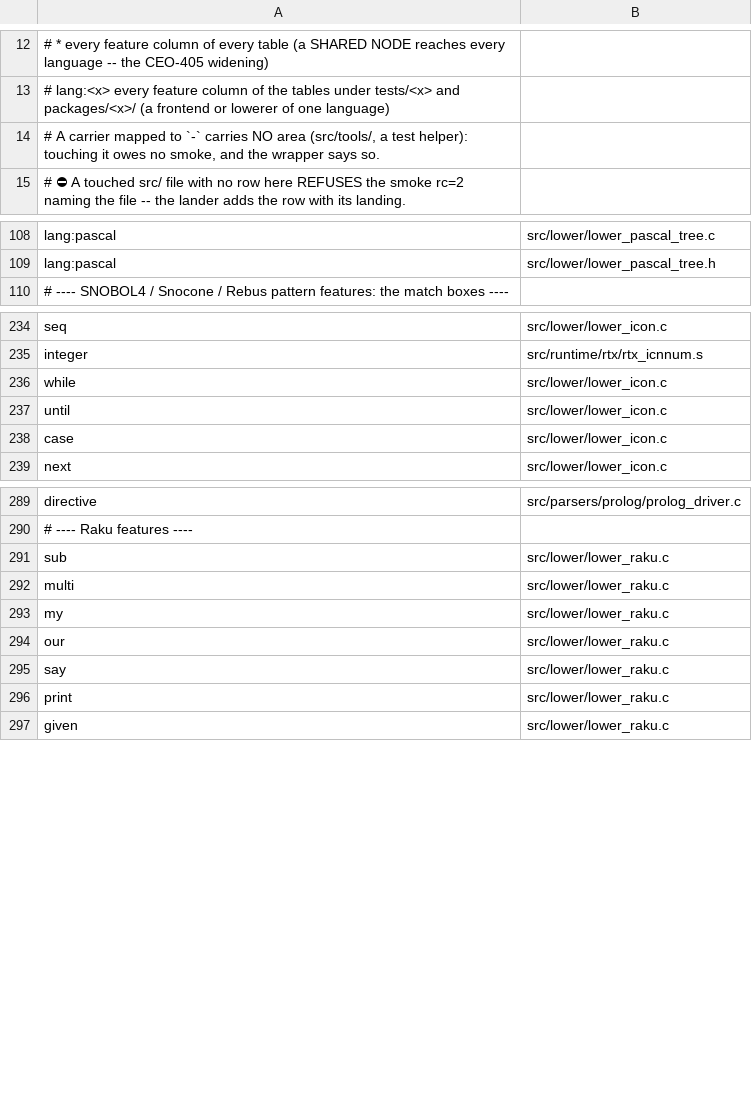
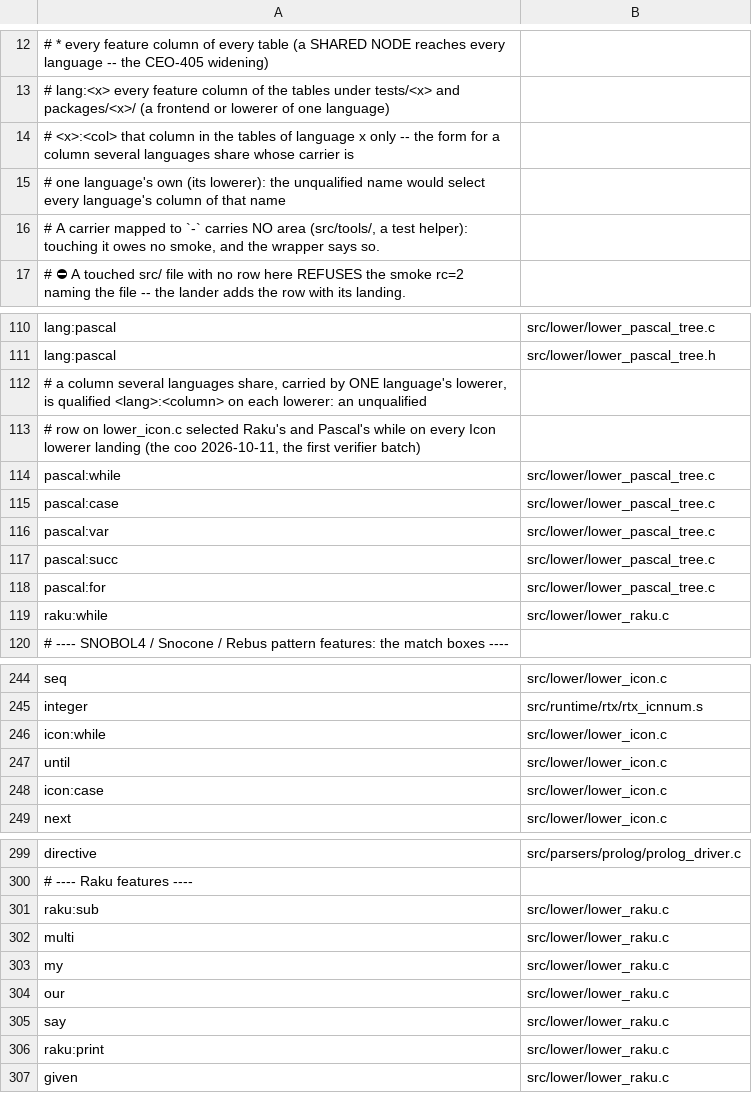
Before and after one commit to snobol4ever/SCRIP, a TSV file: scripts/area_map.tsv, drawn as a sheet; only a part is shown, gaps mark what is left out; the diff covers the shown part only.

Commit message:
area smoke: a column several languages share is qualified <lang>:<col> on one language's lowerer
The coo's first verifier batch (CEO-1671; 765ce1154..50f4604e6, 13 landings) selected Raku's while (28 entries)
and Pascal's while and case because area_map.tsv gave src/lower/lower_icon.c the UNQUALIFIED rows while and
case beside lang:icon: an unqualified name selects that column in every language's tables. The same shape on
lower_prolog.c (var, succ reach Pascal) and lower_raku.c (for reaches Pascal; sub, print, string_concat name a
Prolog table's columns). Those nine rows are now qualified by their lowerer's language, and Pascal's while, case,
var, succ and for and Raku's while get their own qualified rows on their own lowerers. The bb_* box rows stay
unqualified: the boxes are shared by IR kind, so their reach across languages is real.

Gate arm 7a (test_gate_area_smoke_reads_the_attribute_rows.sh) now takes a column as named by an unqualified
row OR a row qualified with the language of the table that carries it. Measured standalone on the real
vocabulary (306 language:column pairs over 18 runnable tables): new map 0 unnamed; with pascal:while dropped it
names pascal:while; the old map 0 unnamed. test_area_smoke.sh --list-only on a doctored lower_icon.c touch
selects tests/icon 904, arizona 107, ipl 78, jcon 78 and nothing else. The full gate is read by the loop's
next blocking set (CEO-1671: the coo verifies).

```diff
--- a/scripts/area_map.tsv
+++ b/scripts/area_map.tsv
@@ -13,2 +13,4 @@
 #   lang:<x>    every feature column of the tables under tests/<x> and packages/<x>/ (a frontend or lowerer of one language)
+#   <x>:<col>   that column in the tables of language x only -- the form for a column several languages share whose carrier is
+#               one language's own (its lowerer): the unqualified name would select every language's column of that name
 # A carrier mapped to `-` carries NO area (src/tools/, a test helper): touching it owes no smoke, and the wrapper says so.
@@ -109,2 +111,10 @@ lang:pascal	src/lower/lower_pascal_tree.c
 lang:pascal	src/lower/lower_pascal_tree.h
+# a column several languages share, carried by ONE language's lowerer, is qualified <lang>:<column> on each lowerer: an unqualified
+# row on lower_icon.c selected Raku's and Pascal's while on every Icon lowerer landing (the coo 2026-10-11, the first verifier batch)
+pascal:while	src/lower/lower_pascal_tree.c
+pascal:case	src/lower/lower_pascal_tree.c
+pascal:var	src/lower/lower_pascal_tree.c
+pascal:succ	src/lower/lower_pascal_tree.c
+pascal:for	src/lower/lower_pascal_tree.c
+raku:while	src/lower/lower_raku.c
 # ---- SNOBOL4 / Snocone / Rebus pattern features: the match boxes ----
@@ -235,5 +245,5 @@ seq	src/lower/lower_icon.c
 integer	src/runtime/rtx/rtx_icnnum.s
-while	src/lower/lower_icon.c
+icon:while	src/lower/lower_icon.c
 until	src/lower/lower_icon.c
-case	src/lower/lower_icon.c
+icon:case	src/lower/lower_icon.c
 next	src/lower/lower_icon.c
@@ -290,3 +300,3 @@ directive	src/parsers/prolog/prolog_driver.c
 # ---- Raku features ----
-sub	src/lower/lower_raku.c
+raku:sub	src/lower/lower_raku.c
 multi	src/lower/lower_raku.c
@@ -295,3 +305,3 @@ our	src/lower/lower_raku.c
 say	src/lower/lower_raku.c
-print	src/lower/lower_raku.c
+raku:print	src/lower/lower_raku.c
 given	src/lower/lower_raku.c
```
Also changed, not shown: 4 edited cells elsewhere in this file, 1 other file.
